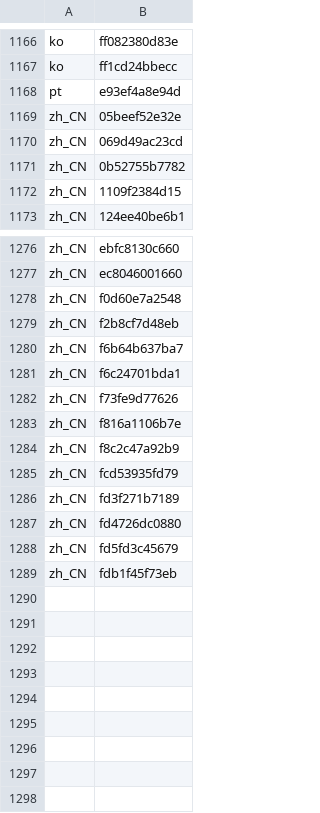
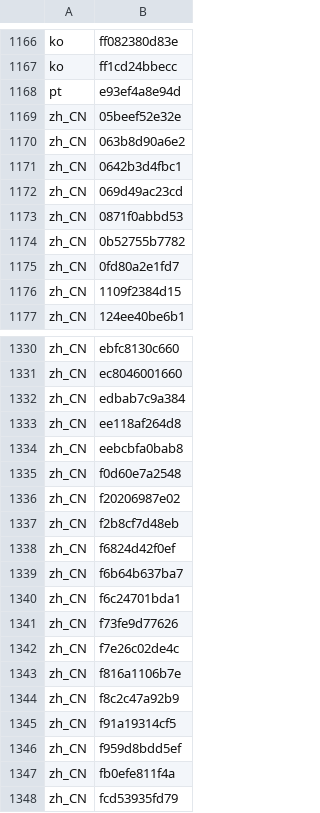
Before and after one commit to MongLong0214/logic-pro-mcp, a TSV file: docs/canon/index/quickhelp.values.tsv, drawn as a sheet; only a part is shown, gaps mark what is left out; the shorter side is filled out with more unchanged rows; the diff covers the shown part only; the diff names each change by its address in the sheet, - before the commit and + after, or states it on an @@ line.

```diff
--- a/docs/canon/index/quickhelp.values.tsv
+++ b/docs/canon/index/quickhelp.values.tsv
+row 1170: zh_CN | 063b8d90a6e2
+row 1171: zh_CN | 0642b3d4fbc1
+row 1173: zh_CN | 0871f0abbd53
+row 1175: zh_CN | 0fd80a2e1fd7
+row 1332: zh_CN | edbab7c9a384
+row 1333: zh_CN | ee118af264d8
+row 1334: zh_CN | eebcbfa0bab8
+row 1336: zh_CN | f20206987e02
+row 1338: zh_CN | f6824d42f0ef
+row 1342: zh_CN | f7e26c02de4c
+row 1345: zh_CN | f91a19314cf5
+row 1346: zh_CN | f959d8bdd5ef
+row 1347: zh_CN | fb0efe811f4a
```
Also changed, not shown: 51 added rows elsewhere in this file, docs/canon/index/niblabels.values.tsv, docs/canon/index/strings.values.tsv, 20 other files.
